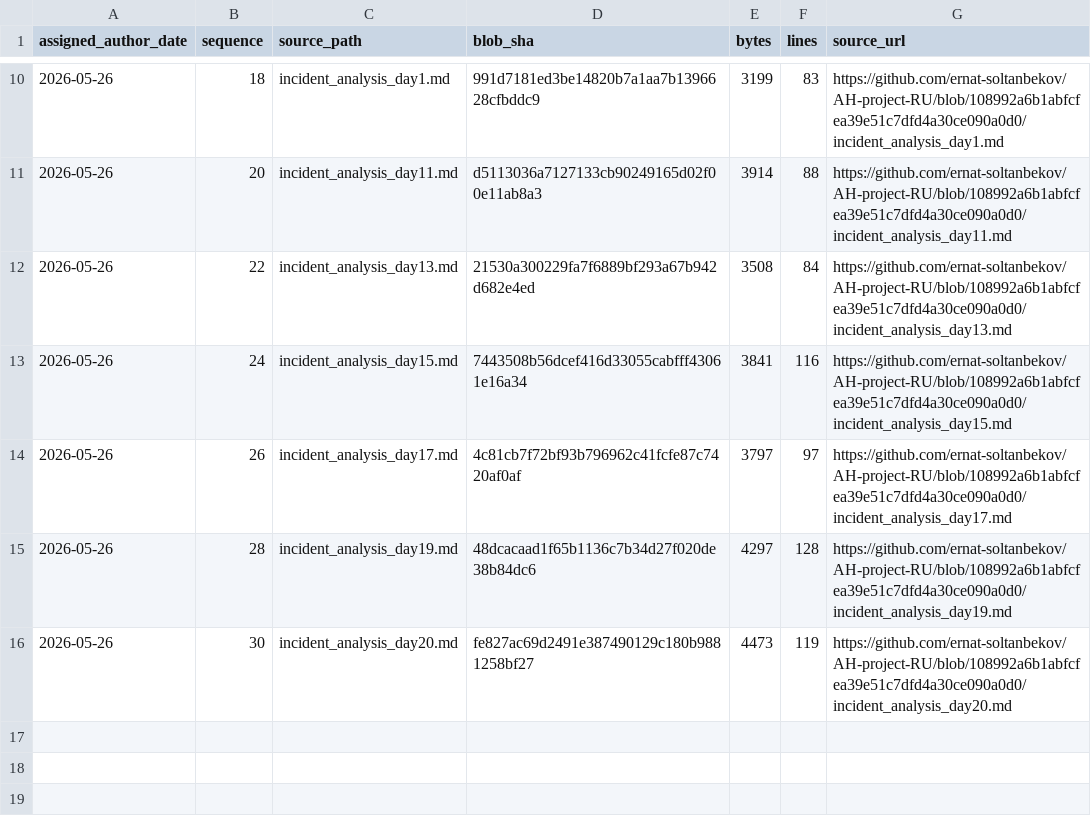
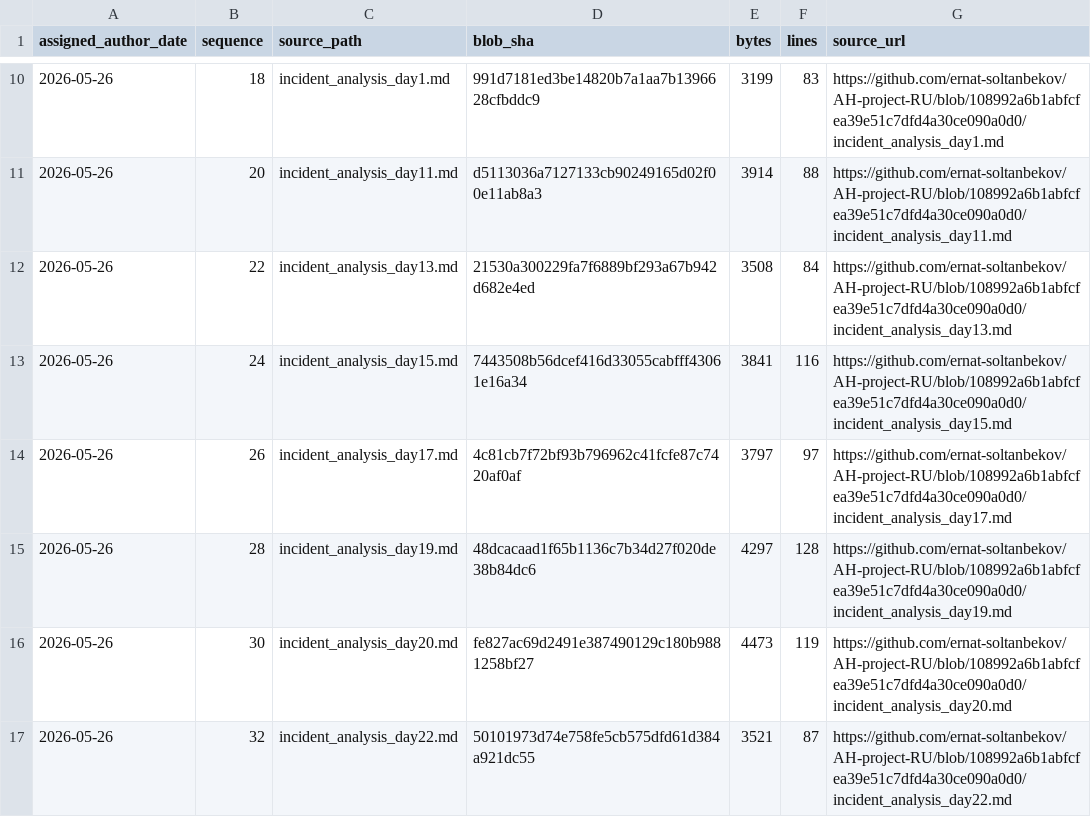
Before and after one commit to GhostOfAstana/AH-project-RU, a TSV file: source-catalog-2026-09-30/daily/2026-05-26.tsv, drawn as a sheet; only a part is shown, gaps mark what is left out; the diff names each change by its address in the sheet, - before the commit and + after, or states it on an @@ line.

Commit message:
catalog: add source metadata for 2026-05-26 #32 (backfill generated 2026-09-30)

```diff
--- a/source-catalog-2026-09-30/daily/2026-05-26.tsv
+++ b/source-catalog-2026-09-30/daily/2026-05-26.tsv
+row 17: 2026-05-26 | 32 | incident_analysis_day22.md | 50101973d74e758fe5cb575dfd61d384a921dc55 | 3521 | 87 | https://github.com/ernat-soltanbekov/AH-project-RU/blob/108992a6b1abfcfea39e51c7dfd4a30ce090a0d0/incident_analysis_day22.md
```
